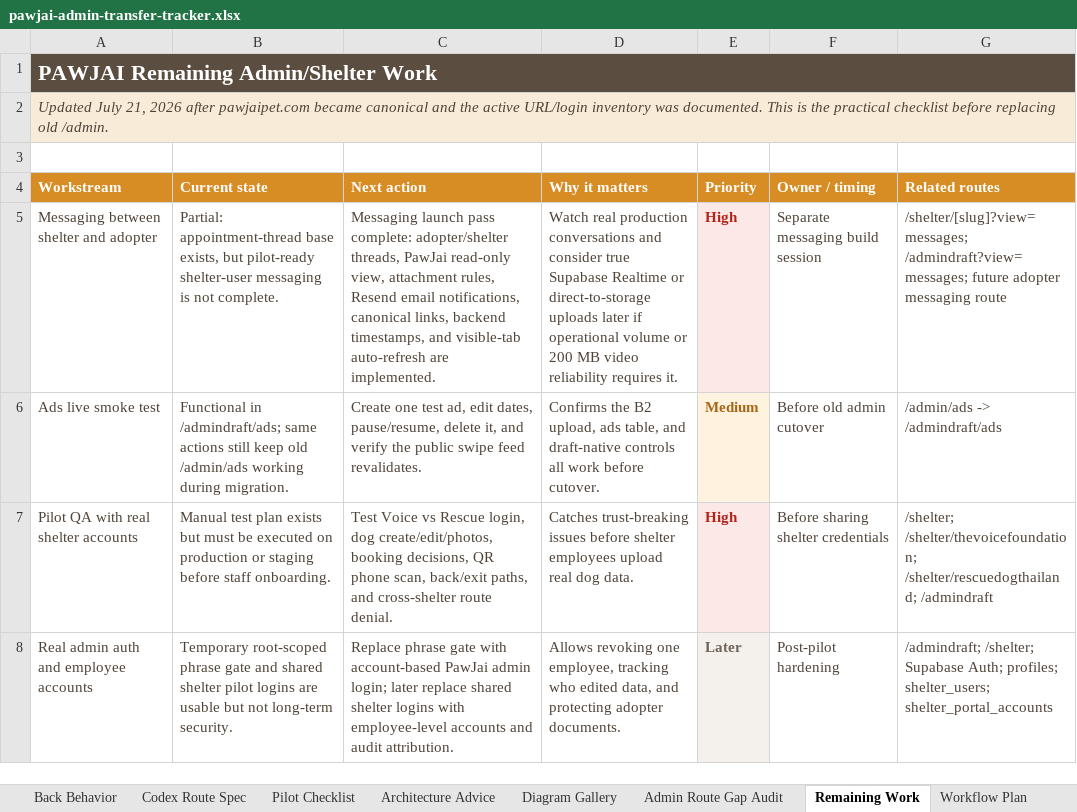
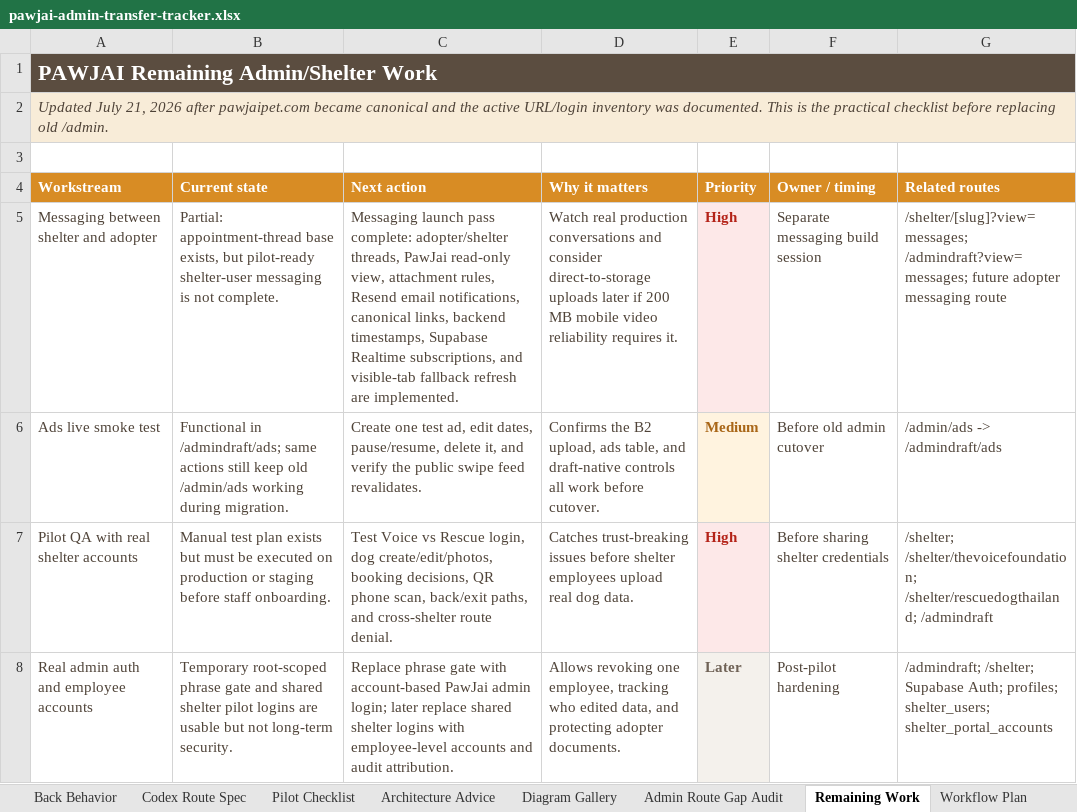
Before and after one commit to pawjaipet/pawjai-mvp, an Excel workbook: outputs/admin-transfer-tracker-20260705/pawjai-admin-transfer-tracker.xlsx, sheet Remaining Work, drawn as a sheet; only a part is shown; values as stored, in another font and other column widths than the file's, no borders; the diff names each change by its address in the sheet, - before the commit and + after, or states it on an @@ line.

Commit message:
Add realtime message updates

```diff
--- a/outputs/admin-transfer-tracker-20260705/pawjai-admin-transfer-tracker.xlsx (sheet Remaining Work)
+++ b/outputs/admin-transfer-tracker-20260705/pawjai-admin-transfer-tracker.xlsx (sheet Remaining Work)
-C5 (Next action): …backend timestamps, and visible-tab auto-refresh are implemented.
+C5 (Next action): …backend timestamps, Supabase Realtime subscriptions, and visible-tab fallback refresh are implemented.
-D5 (Why it matters): …and consider true Supabase Realtime or direct-to-storage uploads later if operational volume or 200 MB video reliability…
+D5 (Why it matters): …and consider direct-to-storage uploads later if 200 MB mobile video reliability…
```
Also changed, not shown: sheet Admin Transfer Tracker, charts or pictures, 4 other files.
